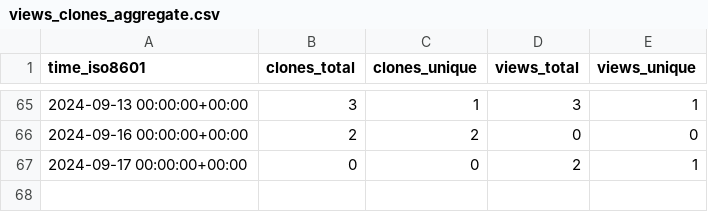
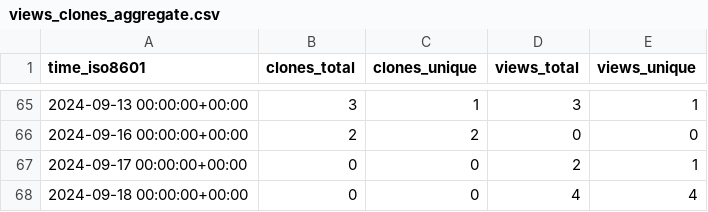
Before and after one commit to csyhuang/hn2016_falwa, a CSV file: csyhuang/hn2016_falwa/ghrs-data/views_clones_aggregate.csv, drawn as a sheet; only a part is shown, gaps mark what is left out; the diff names each change by its address in the sheet, - before the commit and + after, or states it on an @@ line.

```diff
--- a/csyhuang/hn2016_falwa/ghrs-data/views_clones_aggregate.csv
+++ b/csyhuang/hn2016_falwa/ghrs-data/views_clones_aggregate.csv
+row 68: 2024-09-18 00:00:00+00:00 | 0 | 0 | 4 | 4
```
Also changed, not shown: 1 other file.
